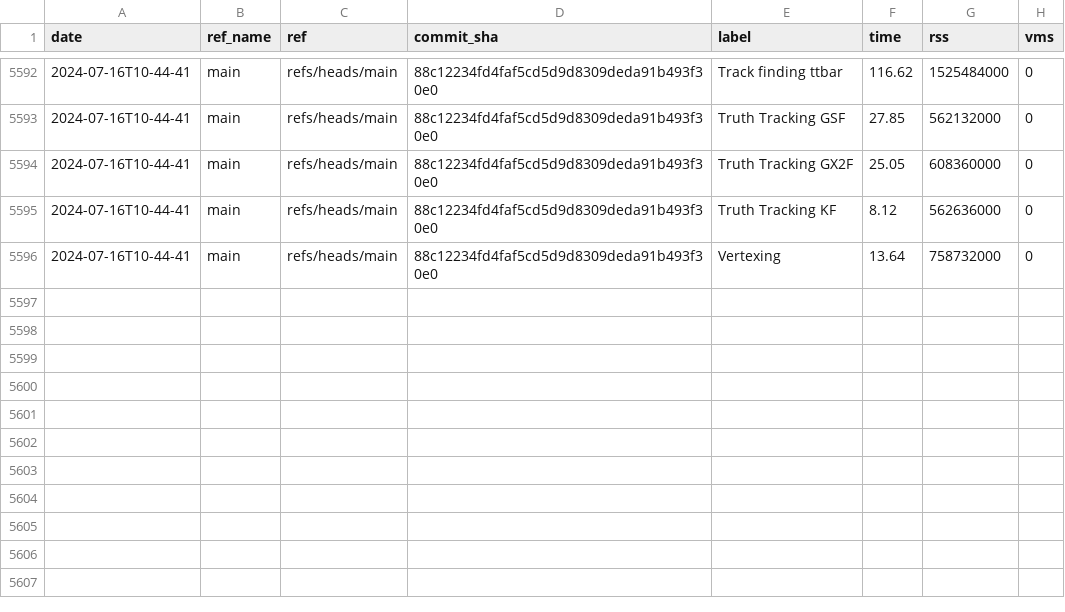
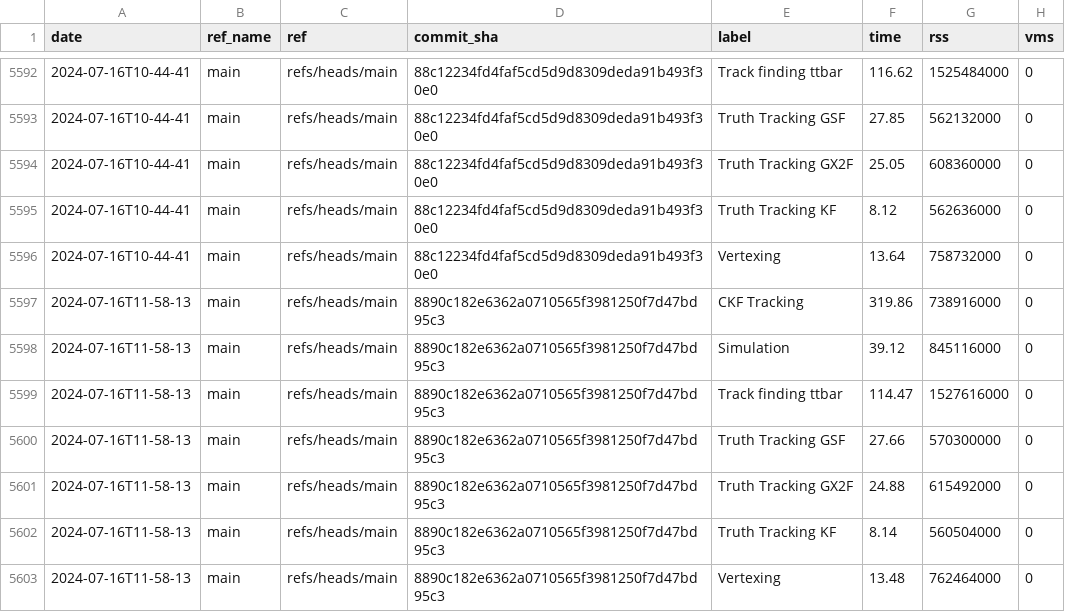
Before and after one commit to acts-project/runtime_metrics, a CSV file: metrics.csv, drawn as a sheet; only a part is shown, gaps mark what is left out; the diff names each change by its address in the sheet, - before the commit and + after, or states it on an @@ line.

```diff
--- a/metrics.csv
+++ b/metrics.csv
+row 5597: 2024-07-16T11-58-13 | main | refs/heads/main | 8890c182e6362a0710565f3981250f7d47bd95c3 | CKF Tracking | 319.86 | 738916000 | 0
+row 5598: 2024-07-16T11-58-13 | main | refs/heads/main | 8890c182e6362a0710565f3981250f7d47bd95c3 | Simulation | 39.12 | 845116000 | 0
+row 5599: 2024-07-16T11-58-13 | main | refs/heads/main | 8890c182e6362a0710565f3981250f7d47bd95c3 | Track finding ttbar | 114.47 | 1527616000 | 0
+row 5600: 2024-07-16T11-58-13 | main | refs/heads/main | 8890c182e6362a0710565f3981250f7d47bd95c3 | Truth Tracking GSF | 27.66 | 570300000 | 0
+row 5601: 2024-07-16T11-58-13 | main | refs/heads/main | 8890c182e6362a0710565f3981250f7d47bd95c3 | Truth Tracking GX2F | 24.88 | 615492000 | 0
+row 5602: 2024-07-16T11-58-13 | main | refs/heads/main | 8890c182e6362a0710565f3981250f7d47bd95c3 | Truth Tracking KF | 8.14 | 560504000 | 0
+row 5603: 2024-07-16T11-58-13 | main | refs/heads/main | 8890c182e6362a0710565f3981250f7d47bd95c3 | Vertexing | 13.48 | 762464000 | 0
```
